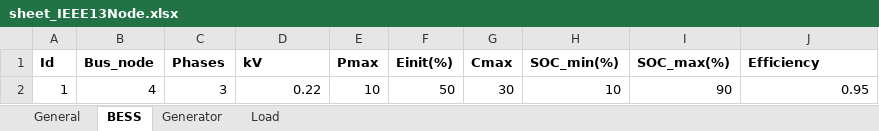
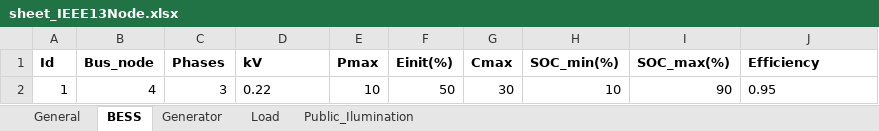
Before and after one commit to JCARNEIROX/GridFlexPy, an Excel workbook: data/spreadsheets/sheet_IEEE13Node.xlsx, sheet BESS, drawn as a sheet; values as stored, in another font and other column widths than the file's, no borders; the diff names each change by its address in the sheet, - before the commit and + after, or states it on an @@ line.

```diff
--- a/data/spreadsheets/sheet_IEEE13Node.xlsx (sheet BESS)
+++ b/data/spreadsheets/sheet_IEEE13Node.xlsx (sheet BESS)
+sheet tab: Public_Ilumination
-D2 alignment: right
+D2 alignment: left
-J2 alignment: right
+J2 alignment: left
```
Also changed, not shown: sheet Load, sheet Generator, sheet General, data/spreadsheets/teste_sheet.xlsx, 15 other files.
